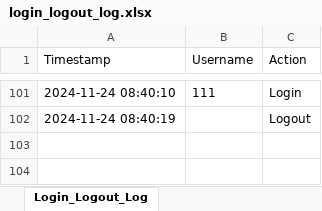
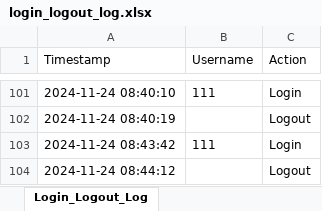
Before and after one commit to NickZuidema/SUHR-System, an Excel workbook: logs/login_logout_log.xlsx, sheet Login_Logout_Log, drawn as a sheet; only a part is shown, gaps mark what is left out; values as stored, in another font and other column widths than the file's, no borders; the diff names each change by its address in the sheet, - before the commit and + after, or states it on an @@ line.

```diff
--- a/logs/login_logout_log.xlsx (sheet Login_Logout_Log)
+++ b/logs/login_logout_log.xlsx (sheet Login_Logout_Log)
+row 103: 2024-11-24 08:43:42 | 111 | Login
+row 104: 2024-11-24 08:44:12 |  | Logout
```
Also changed, not shown: 2 other files.
